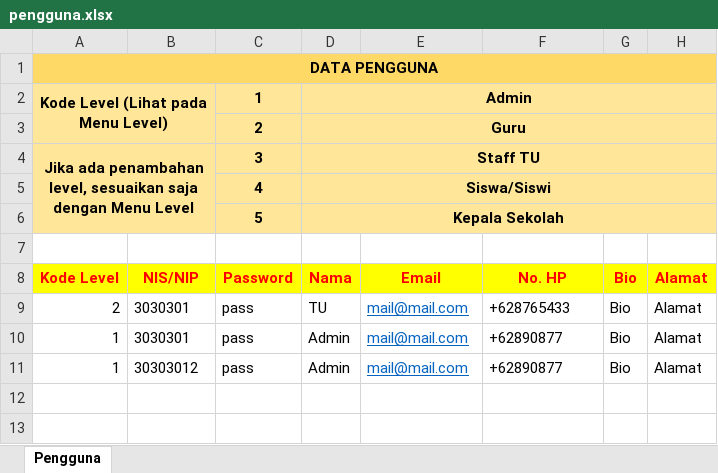
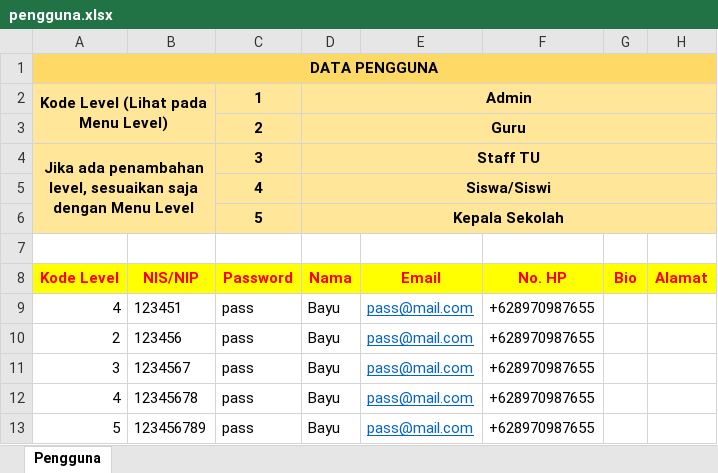
Before and after one commit to bayuaz/perpusdig, an Excel workbook: assets/template/import/pengguna.xlsx, sheet Pengguna, drawn as a sheet; values as stored, in another font and other column widths than the file's, no borders; removed rows and columns are numbered as before the commit, all else as after; the diff names each change by its address in the sheet, - before the commit and + after, or states it on an @@ line.

```diff
--- a/assets/template/import/pengguna.xlsx (sheet Pengguna)
+++ b/assets/template/import/pengguna.xlsx (sheet Pengguna)
+row 9: 4 | 123451 | pass | Bayu | pass@mail.com | +628970987655
-B10 (NIS/NIP): 3030301
+B10 (NIS/NIP): 123456
-D10 (Nama): TU
+D10 (Nama): Bayu
-E10 (Email): mail@mail.com
+E10 (Email): pass@mail.com
-F10 (No. HP): +628765433
+F10 (No. HP): +628970987655
-G10 (Bio): Bio
+G10 (Bio): (empty)
-H10 (Alamat): Alamat
+H10 (Alamat): (empty)
-row 10: 1 | 3030301 | pass | Admin | mail@mail.com | +62890877 | Bio | Alamat
-row 11: 1 | 30303012 | pass | Admin | mail@mail.com | +62890877 | Bio | Alamat
+row 11: 3 | 1234567 | pass | Bayu | pass@mail.com | +628970987655
+row 12: 4 | 12345678 | pass | Bayu | pass@mail.com | +628970987655
+row 13: 5 | 123456789 | pass | Bayu | pass@mail.com | +628970987655
```
Also changed, not shown: assets/template/import/buku.xlsx, assets/template/import/peminjaman.xlsx, 32 other files.
